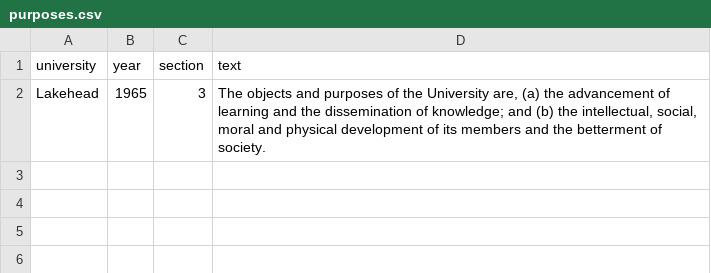
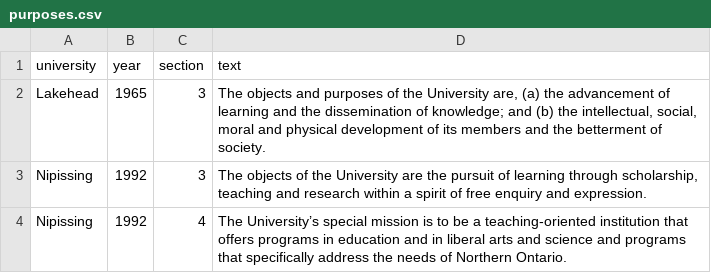
Before and after one commit to lchski/university-acts, a CSV file: data/source/purposes.csv, drawn as a sheet; the diff names each change by its address in the sheet, - before the commit and + after, or states it on an @@ line.

```diff
--- a/data/source/purposes.csv
+++ b/data/source/purposes.csv
+row 3: Nipissing | 1992 | 3 | The objects of the University are the pursuit of learning through scholarship, teaching and research within a spirit of free enquiry and expression.
+row 4: Nipissing | 1992 | 4 | The University’s special mission is to be a teaching-oriented institution that offers programs in education and in liberal arts and science and programs that specifically address the needs of Northern Ontario.
```
Also changed, not shown: data/source/university-acts.csv, 1 other file.
